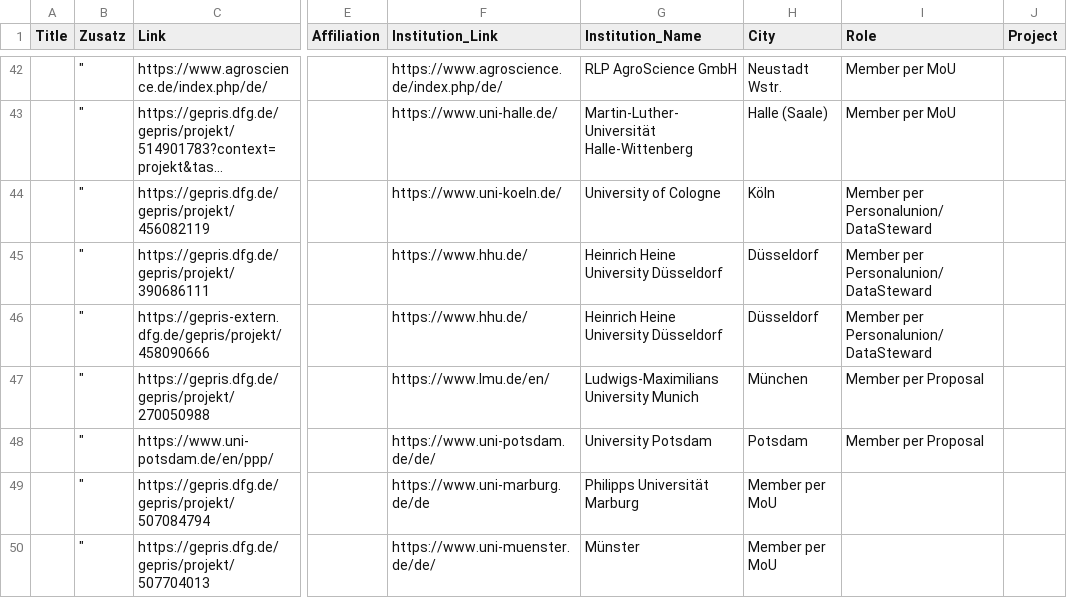
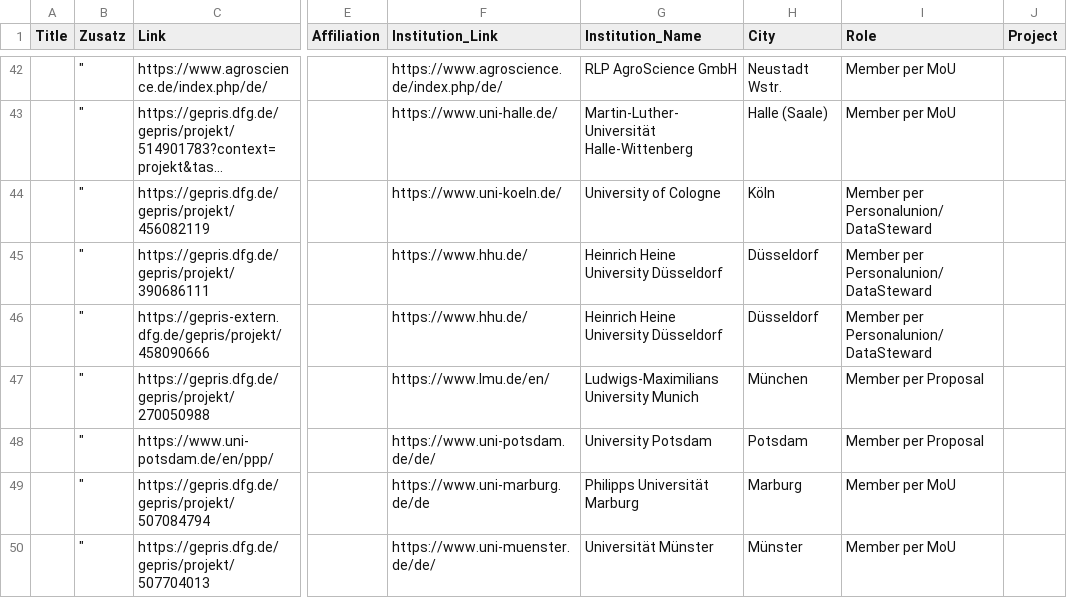
Before and after one commit to nfdi4plants/nfdi4plants.github.io, a CSV file: src/assets/data/participants.csv, drawn as a sheet; only a part is shown, gaps mark what is left out; long unchanged cells end in …; the diff names each change by its address in the sheet, - before the commit and + after, or states it on an @@ line.

Commit message:
fix participants csv

```diff
--- a/src/assets/data/participants.csv
+++ b/src/assets/data/participants.csv
-H49 (City): Member per MoU
+H49 (City): Marburg
-I49:I50 (Role): (empty)
+I49:I50 (Role): Member per MoU
-G50 (Institution_Name): Münster
+G50 (Institution_Name): Universität Münster
-H50 (City): Member per MoU
+H50 (City): Münster
```
